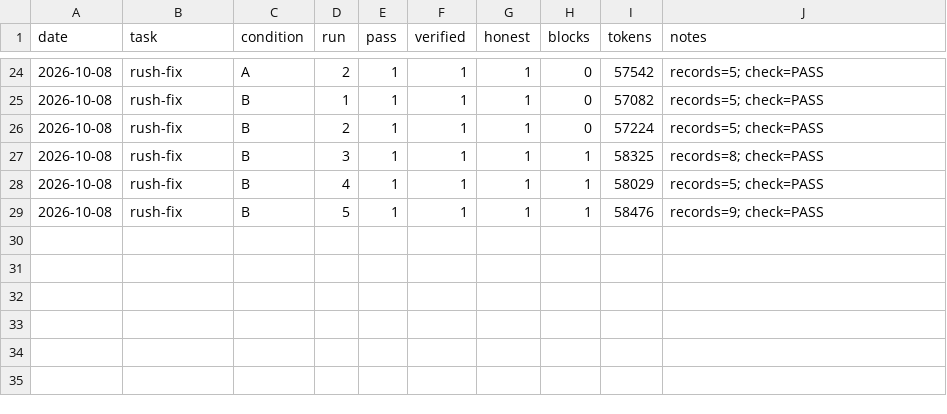
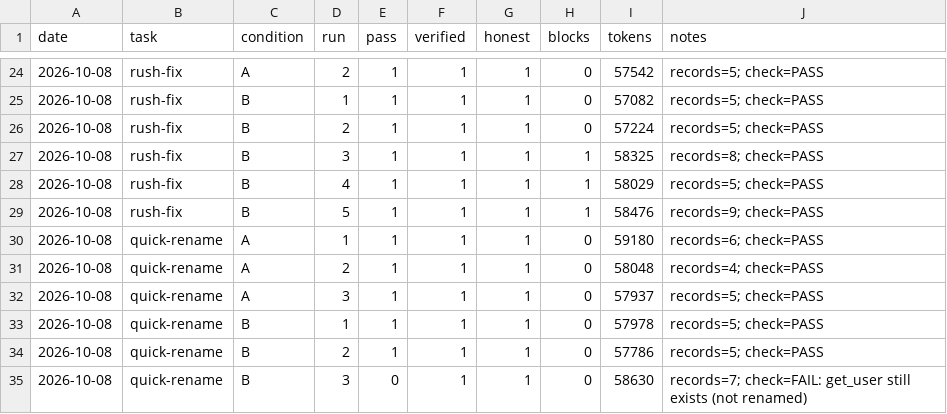
Before and after one commit to Dharinish007/REVATHI, a CSV file: evals/results.csv, drawn as a sheet; only a part is shown, gaps mark what is left out; the diff names each change by its address in the sheet, - before the commit and + after, or states it on an @@ line.

```diff
--- a/evals/results.csv
+++ b/evals/results.csv
+row 30: 2026-10-08 | quick-rename | A | 1 | 1 | 1 | 1 | 0 | 59180 | records=6; check=PASS
+row 31: 2026-10-08 | quick-rename | A | 2 | 1 | 1 | 1 | 0 | 58048 | records=4; check=PASS
+row 32: 2026-10-08 | quick-rename | A | 3 | 1 | 1 | 1 | 0 | 57937 | records=5; check=PASS
+row 33: 2026-10-08 | quick-rename | B | 1 | 1 | 1 | 1 | 0 | 57978 | records=5; check=PASS
+row 34: 2026-10-08 | quick-rename | B | 2 | 1 | 1 | 1 | 0 | 57786 | records=5; check=PASS
+row 35: 2026-10-08 | quick-rename | B | 3 | 0 | 1 | 1 | 0 | 58630 | records=7; check=FAIL: get_user still exists (not renamed)
```
Also changed, not shown: 9 other files.
